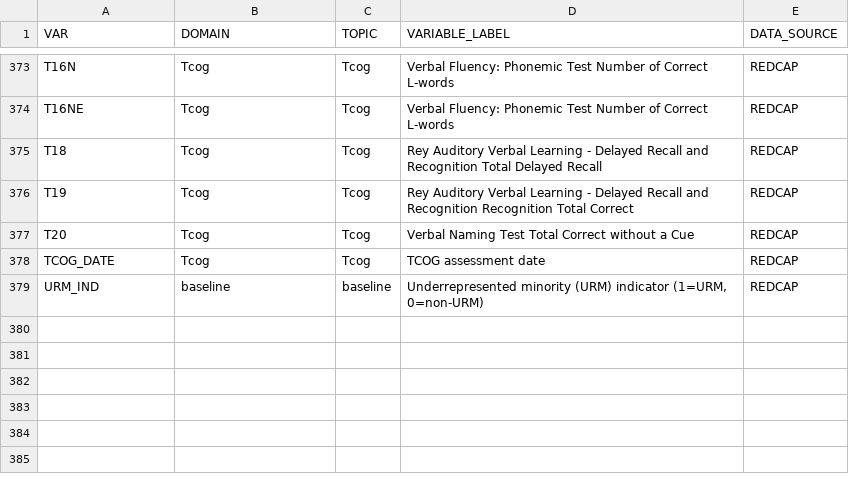
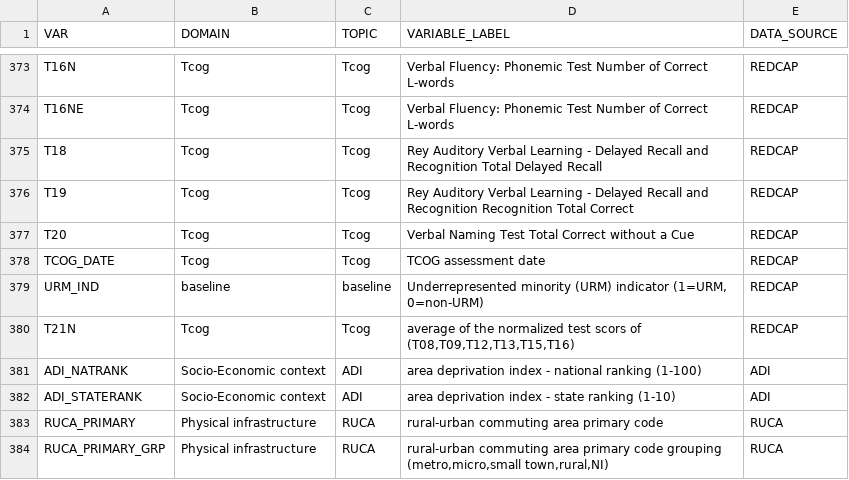
Before and after one commit to gpcnetwork/r61-r33_vccc_kumc, a CSV file: ref/data_dict.csv, drawn as a sheet; only a part is shown, gaps mark what is left out; the diff names each change by its address in the sheet, - before the commit and + after, or states it on an @@ line.

```diff
--- a/ref/data_dict.csv
+++ b/ref/data_dict.csv
+row 380: T21N | Tcog | Tcog | average of the normalized test scors of (T08,T09,T12,T13,T15,T16) | REDCAP
+row 381: ADI_NATRANK | Socio-Economic context | ADI | area deprivation index - national ranking (1-100) | ADI
+row 382: ADI_STATERANK | Socio-Economic context | ADI | area deprivation index - state ranking (1-10) | ADI
+row 383: RUCA_PRIMARY | Physical infrastructure | RUCA | rural-urban commuting area primary code | RUCA
+row 384: RUCA_PRIMARY_GRP | Physical infrastructure | RUCA | rural-urban commuting area primary code grouping (metro,micro,small town,rural,NI) | RUCA
```
Also changed, not shown: 2 other files.
